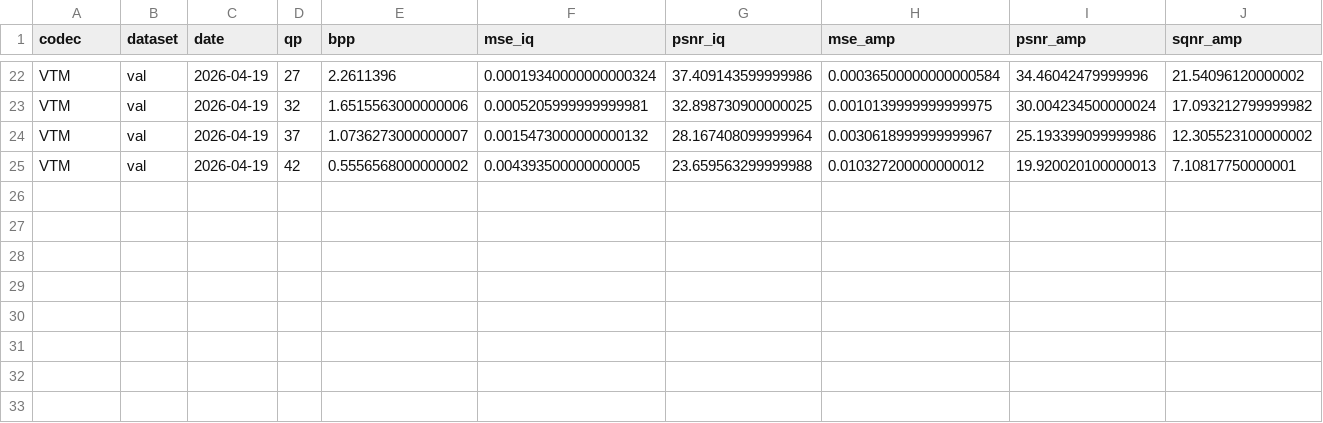
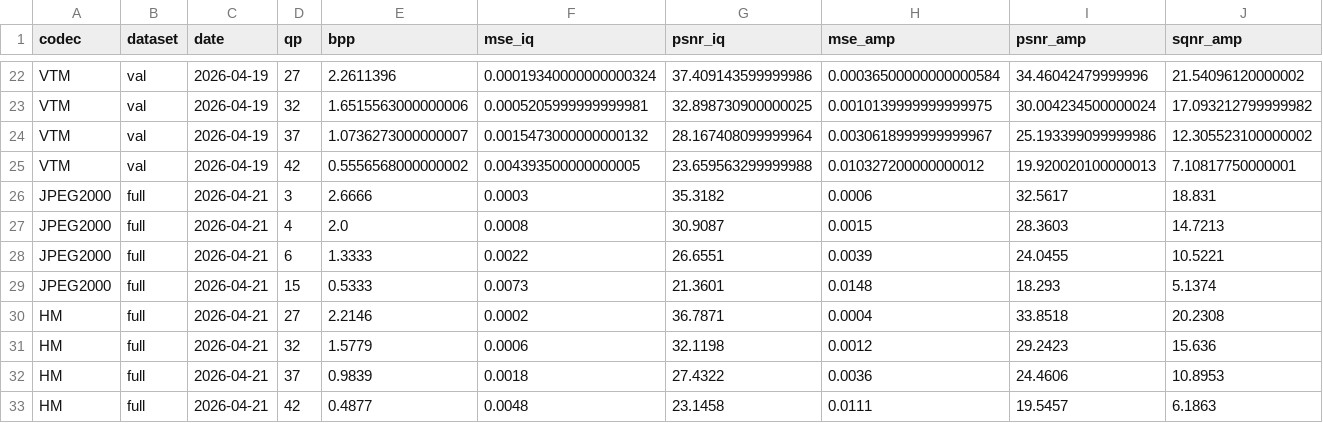
Before and after one commit to zb-umkc/PACT, a CSV file: results_bench.csv, drawn as a sheet; only a part is shown, gaps mark what is left out; rows hold the shown columns only; the diff names each change by its address in the sheet, - before the commit and + after, or states it on an @@ line.

Commit message:
Benchmark on full NGA image

```diff
--- a/results_bench.csv
+++ b/results_bench.csv
+row 26: JPEG2000 | full | 2026-04-21 | 3 | 2.6666 | 0.0003 | 35.3182 | 0.0006 | 32.5617 | 18.831
+row 27: JPEG2000 | full | 2026-04-21 | 4 | 2.0 | 0.0008 | 30.9087 | 0.0015 | 28.3603 | 14.7213
+row 28: JPEG2000 | full | 2026-04-21 | 6 | 1.3333 | 0.0022 | 26.6551 | 0.0039 | 24.0455 | 10.5221
+row 29: JPEG2000 | full | 2026-04-21 | 15 | 0.5333 | 0.0073 | 21.3601 | 0.0148 | 18.293 | 5.1374
+row 30: HM | full | 2026-04-21 | 27 | 2.2146 | 0.0002 | 36.7871 | 0.0004 | 33.8518 | 20.2308
+row 31: HM | full | 2026-04-21 | 32 | 1.5779 | 0.0006 | 32.1198 | 0.0012 | 29.2423 | 15.636
+row 32: HM | full | 2026-04-21 | 37 | 0.9839 | 0.0018 | 27.4322 | 0.0036 | 24.4606 | 10.8953
+row 33: HM | full | 2026-04-21 | 42 | 0.4877 | 0.0048 | 23.1458 | 0.0111 | 19.5457 | 6.1863
```
Also changed, not shown: results_highres.csv, 8 other files.
